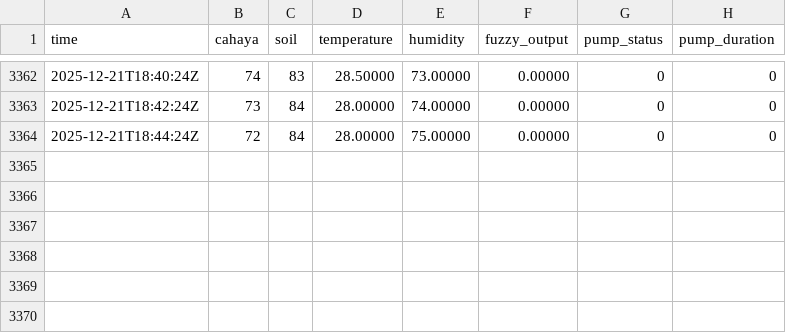
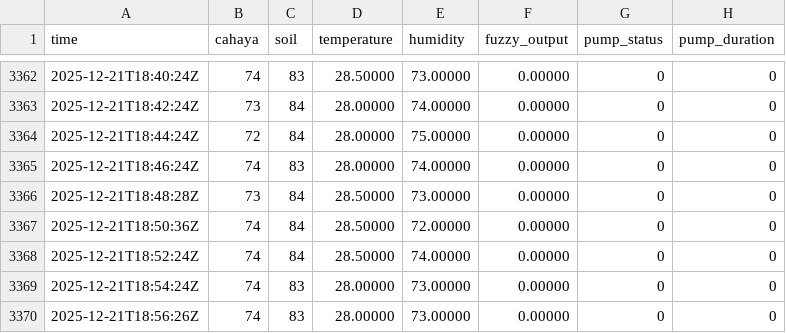
Before and after one commit to ramasn/iot_logger_1, a CSV file: wemos_log.csv, drawn as a sheet; only a part is shown, gaps mark what is left out; the diff names each change by its address in the sheet, - before the commit and + after, or states it on an @@ line.

Commit message:
Update sensor log

```diff
--- a/wemos_log.csv
+++ b/wemos_log.csv
+row 3365: 2025-12-21T18:46:24Z | 74 | 83 | 28.00000 | 74.00000 | 0.00000 | 0 | 0
+row 3366: 2025-12-21T18:48:28Z | 73 | 84 | 28.50000 | 73.00000 | 0.00000 | 0 | 0
+row 3367: 2025-12-21T18:50:36Z | 74 | 84 | 28.50000 | 72.00000 | 0.00000 | 0 | 0
+row 3368: 2025-12-21T18:52:24Z | 74 | 84 | 28.50000 | 74.00000 | 0.00000 | 0 | 0
+row 3369: 2025-12-21T18:54:24Z | 74 | 83 | 28.00000 | 73.00000 | 0.00000 | 0 | 0
+row 3370: 2025-12-21T18:56:26Z | 74 | 83 | 28.00000 | 73.00000 | 0.00000 | 0 | 0
```
